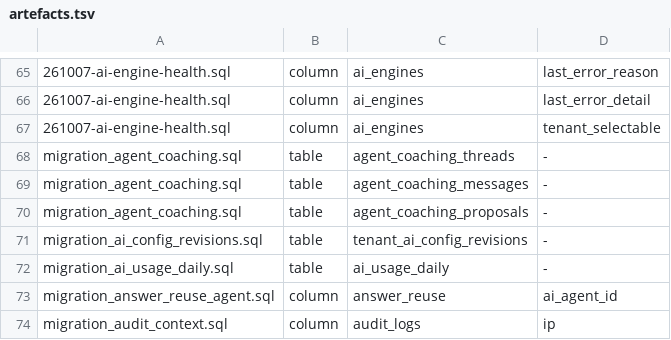
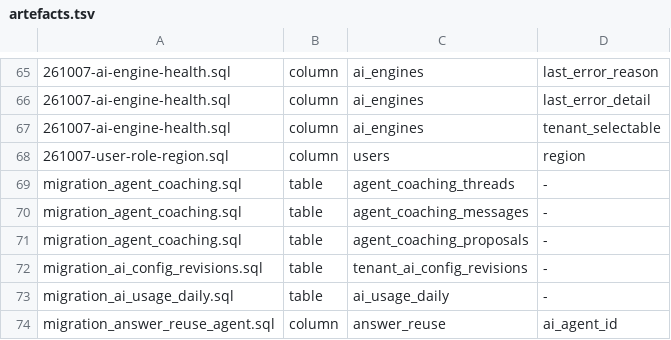
Before and after one commit to amoeba-group/btbz-sharp-talk, a TSV file: sql/artefacts.tsv, drawn as a sheet; only a part is shown, gaps mark what is left out; the shorter side is filled out with more unchanged rows; the diff names each change by its address in the sheet, - before the commit and + after, or states it on an @@ line.

```diff
--- a/sql/artefacts.tsv
+++ b/sql/artefacts.tsv
+row 68: 261007-user-role-region.sql | column | users | region
```
Also changed, not shown: 41 other files.
